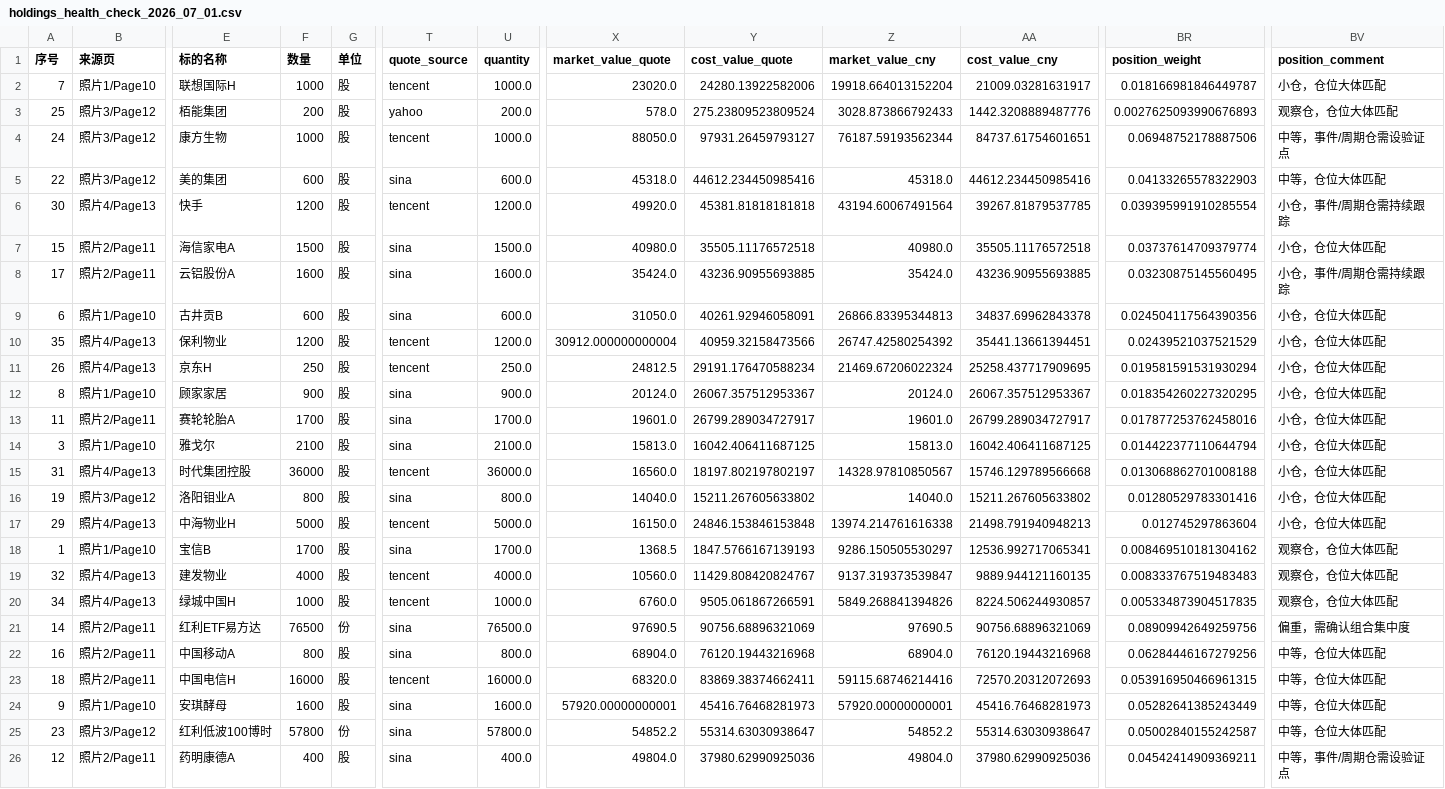
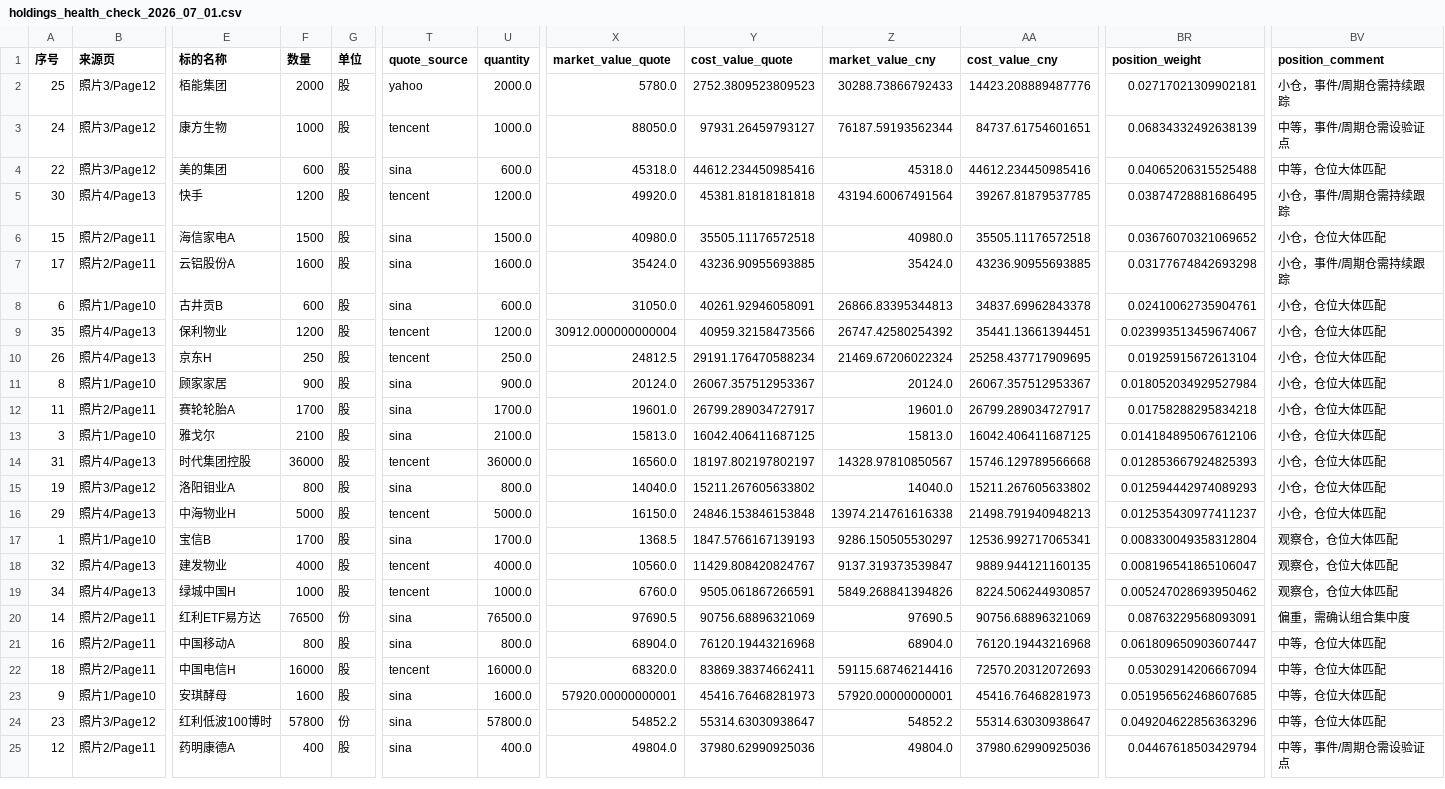
Before and after one commit to measimov/hk-netcash-candidates, a CSV file: holdings_health_check_2026_07_01.csv, drawn as a sheet; only a part is shown, gaps mark what is left out; removed rows and columns are numbered as before the commit, all else as after; rows hold the shown columns only; the diff covers the shown part only; the diff names each change by its address in the sheet, - before the commit and + after, or states it on an @@ line.

Commit message:
Fix holdings corrections for Yihai and PCT

```diff
--- a/holdings_health_check_2026_07_01.csv
+++ b/holdings_health_check_2026_07_01.csv
-row 2: 7 | 照片1/Page10 | 联想国际H | 1000 | 股 | tencent | 1000.0 | 23020.0 | 24280.13922582006 | 19918.664013152204 | 21009.03281631917 | 0.018166981846449787 | 小仓，仓位大体匹配
-F2 (数量): 200
+F2 (数量): 2000
-U2 (quantity): 200.0
+U2 (quantity): 2000.0
-X2 (market_value_quote): 578.0
+X2 (market_value_quote): 5780.0
-Y2 (cost_value_quote): 275.23809523809524
+Y2 (cost_value_quote): 2752.3809523809523
-Z2 (market_value_cny): 3028.873866792433
+Z2 (market_value_cny): 30288.73866792433
-AA2 (cost_value_cny): 1442.3208889487776
+AA2 (cost_value_cny): 14423.208889487776
-BR2 (position_weight): 0.0027625093990676893
+BR2 (position_weight): 0.02717021309902181
-BV2 (position_comment): 观察仓，仓位大体匹配
+BV2 (position_comment): 小仓，事件/周期仓需持续跟踪
-BR3 (position_weight): 0.06948752178887506
+BR3 (position_weight): 0.06834332492638139
-BR4 (position_weight): 0.04133265578322903
+BR4 (position_weight): 0.04065206315525488
-BR5 (position_weight): 0.039395991910285554
+BR5 (position_weight): 0.03874728881686495
-BR6 (position_weight): 0.03737614709379774
+BR6 (position_weight): 0.03676070321069652
-BR7 (position_weight): 0.03230875145560495
+BR7 (position_weight): 0.03177674842693298
-BR8 (position_weight): 0.024504117564390356
+BR8 (position_weight): 0.02410062735904761
-BR9 (position_weight): 0.02439521037521529
+BR9 (position_weight): 0.023993513459674067
-BR10 (position_weight): 0.019581591531930294
+BR10 (position_weight): 0.01925915672613104
-BR11 (position_weight): 0.018354260227320295
+BR11 (position_weight): 0.018052034929527984
-BR12 (position_weight): 0.017877253762458016
+BR12 (position_weight): 0.01758288295834218
-BR13 (position_weight): 0.014422377110644794
+BR13 (position_weight): 0.014184895067612106
-BR14 (position_weight): 0.013068862701008188
+BR14 (position_weight): 0.012853667924825393
-BR15 (position_weight): 0.01280529783301416
+BR15 (position_weight): 0.012594442974089293
-BR16 (position_weight): 0.012745297863604
+BR16 (position_weight): 0.012535430977411237
-BR17 (position_weight): 0.008469510181304162
+BR17 (position_weight): 0.008330049358312804
-BR18 (position_weight): 0.008333767519483483
+BR18 (position_weight): 0.008196541865106047
-BR19 (position_weight): 0.005334873904517835
+BR19 (position_weight): 0.005247028693950462
-BR20 (position_weight): 0.08909942649259756
+BR20 (position_weight): 0.08763229568093091
-BR21 (position_weight): 0.06284446167279256
+BR21 (position_weight): 0.061809650903607447
-BR22 (position_weight): 0.053916950466961315
+BR22 (position_weight): 0.05302914206667094
-BR23 (position_weight): 0.05282641385243449
+BR23 (position_weight): 0.051956562468607685
-BR24 (position_weight): 0.05002840155242587
+BR24 (position_weight): 0.049204622856363296
-BR25 (position_weight): 0.04542414909369211
+BR25 (position_weight): 0.04467618503429794
```
Also changed, not shown: 1 added row and 10 edited cells elsewhere in this file, holdings_2026_06_30.csv, 7 other files.
